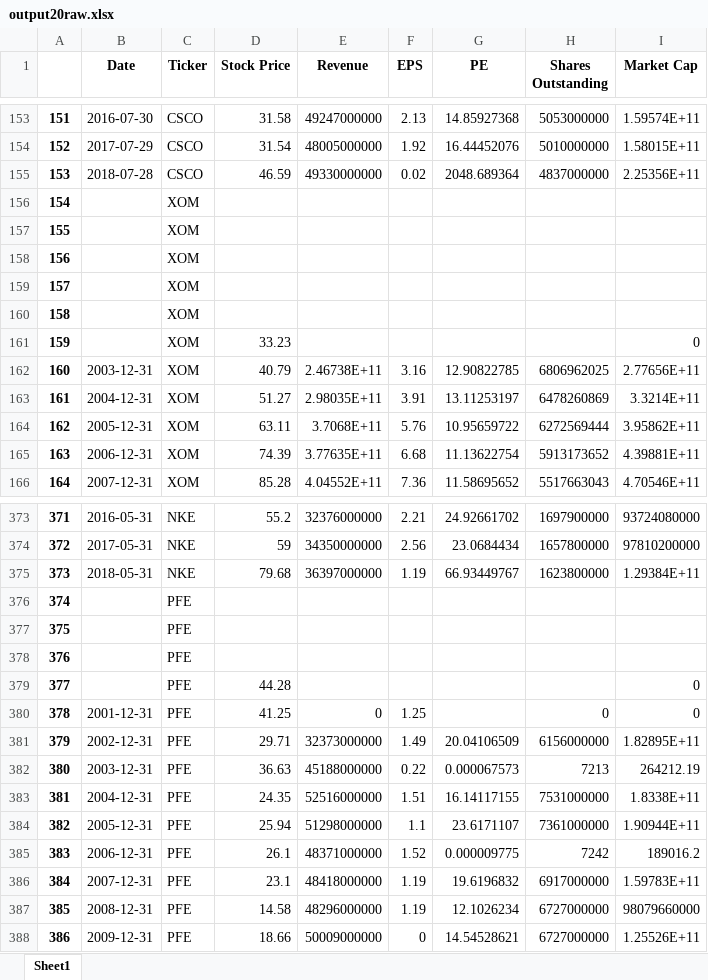
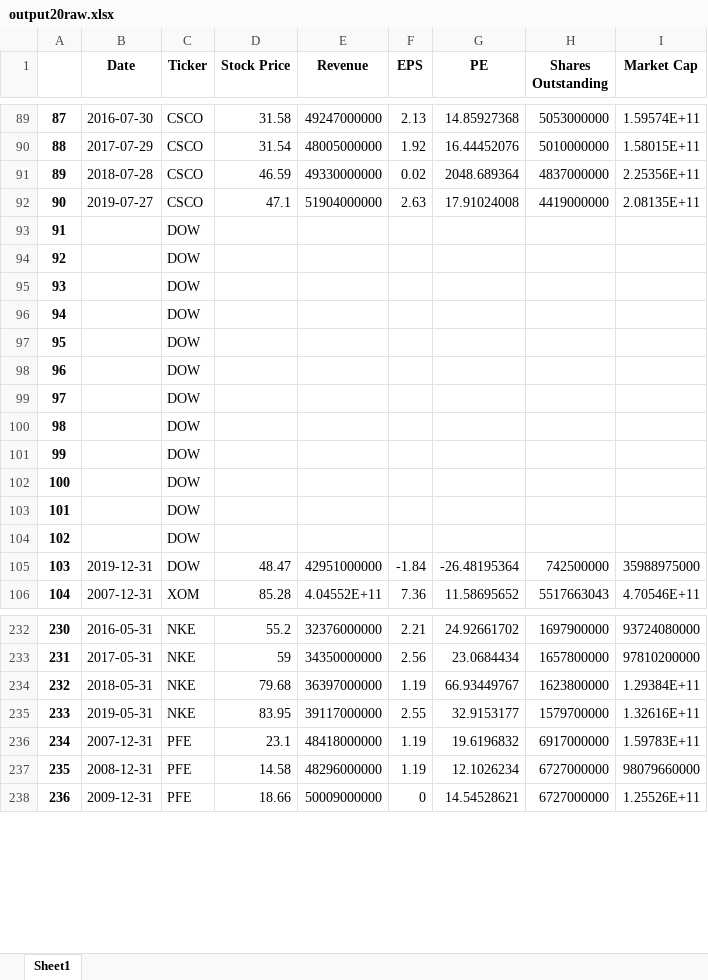
Before and after one commit to DavidKacprzak/ValuationVisualization, an Excel workbook: output20raw.xlsx, sheet Sheet1, drawn as a sheet; only a part is shown, gaps mark what is left out; values as stored, in another font and other column widths than the file's, no borders; removed rows and columns are numbered as before the commit, all else as after; the diff covers the shown part only; the diff names each change by its address in the sheet, - before the commit and + after, or states it on an @@ line.

```diff
--- a/output20raw.xlsx (sheet Sheet1)
+++ b/output20raw.xlsx (sheet Sheet1)
@@ column A renumbered between rows 2 and 390 @@
+row 92: 90 | 2019-07-27 | CSCO | 47.1 | 51904000000 | 2.63 | 17.91024008 | 4419000000 | 2.08135E+11
-C93:C97 (Ticker): XOM
+C93:C97 (Ticker): DOW
-row 161: 159 |  | XOM | 33.23 |  |  |  |  | 0
-row 162: 160 | 2003-12-31 | XOM | 40.79 | 2.46738E+11 | 3.16 | 12.90822785 | 6806962025 | 2.77656E+11
-row 163: 161 | 2004-12-31 | XOM | 51.27 | 2.98035E+11 | 3.91 | 13.11253197 | 6478260869 | 3.3214E+11
-row 164: 162 | 2005-12-31 | XOM | 63.11 | 3.7068E+11 | 5.76 | 10.95659722 | 6272569444 | 3.95862E+11
-row 165: 163 | 2006-12-31 | XOM | 74.39 | 3.77635E+11 | 6.68 | 11.13622754 | 5913173652 | 4.39881E+11
+row 98: 96 |  | DOW
+row 99: 97 |  | DOW
+row 100: 98 |  | DOW
+row 101: 99 |  | DOW
+row 102: 100 |  | DOW
+row 103: 101 |  | DOW
+row 104: 102 |  | DOW
+row 105: 103 | 2019-12-31 | DOW | 48.47 | 42951000000 | -1.84 | -26.48195364 | 742500000 | 35988975000
-row 376: 374 |  | PFE
-row 377: 375 |  | PFE
-row 378: 376 |  | PFE
-row 379: 377 |  | PFE | 44.28 |  |  |  |  | 0
-row 380: 378 | 2001-12-31 | PFE | 41.25 | 0 | 1.25 |  | 0 | 0
-row 381: 379 | 2002-12-31 | PFE | 29.71 | 32373000000 | 1.49 | 20.04106509 | 6156000000 | 1.82895E+11
-row 382: 380 | 2003-12-31 | PFE | 36.63 | 45188000000 | 0.22 | 0.000067573 | 7213 | 264212.19
-row 383: 381 | 2004-12-31 | PFE | 24.35 | 52516000000 | 1.51 | 16.14117155 | 7531000000 | 1.8338E+11
-row 384: 382 | 2005-12-31 | PFE | 25.94 | 51298000000 | 1.1 | 23.6171107 | 7361000000 | 1.90944E+11
-row 385: 383 | 2006-12-31 | PFE | 26.1 | 48371000000 | 1.52 | 0.000009775 | 7242 | 189016.2
+row 235: 233 | 2019-05-31 | NKE | 83.95 | 39117000000 | 2.55 | 32.9153177 | 1579700000 | 1.32616E+11
```
Also changed, not shown: 47 added rows, 246 removed rows and 4 edited cells elsewhere in this sheet, output20.xlsx, 7 other files.
